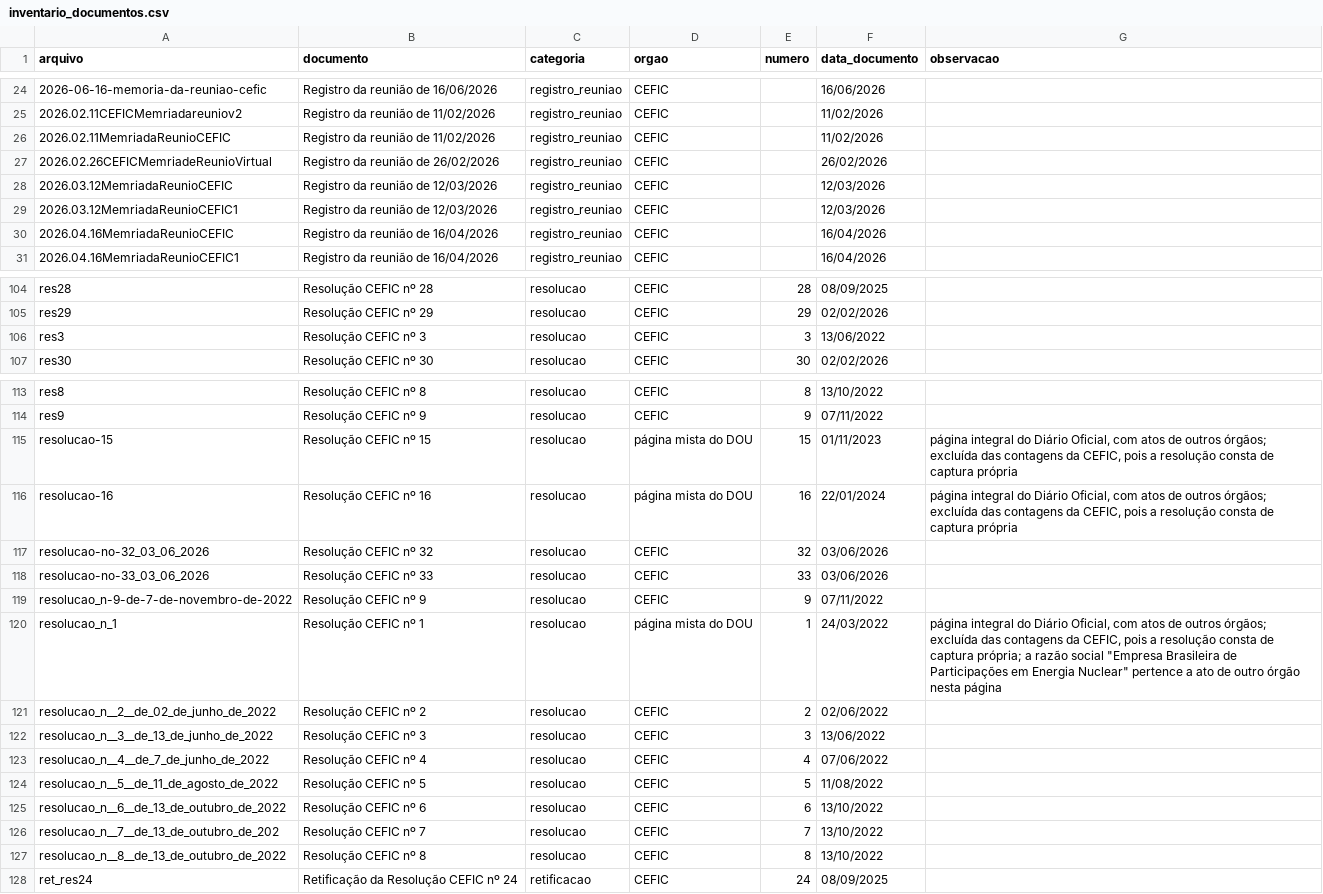
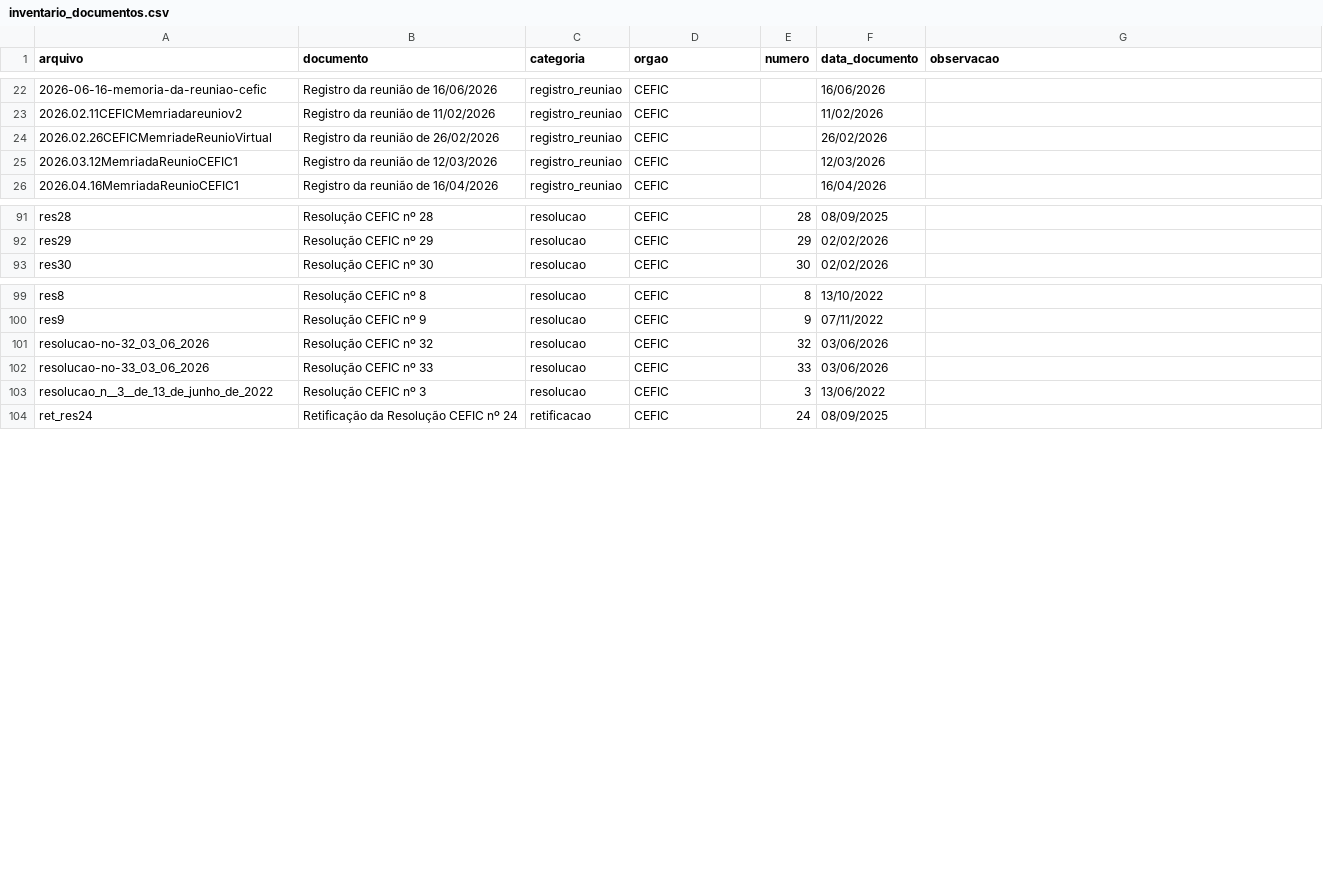
Before and after one commit to freirelucas/corpus-cefic-robustez, a CSV file: dados/inventario_documentos.csv, drawn as a sheet; only a part is shown, gaps mark what is left out; the diff covers the shown part only; the diff names each change by its address in the sheet, - before the commit and + after, or states it on an @@ line.

```diff
--- a/dados/inventario_documentos.csv
+++ b/dados/inventario_documentos.csv
-row 26: 2026.02.11MemriadaReunioCEFIC | Registro da reunião de 11/02/2026 | registro_reuniao | CEFIC |  | 11/02/2026
-row 28: 2026.03.12MemriadaReunioCEFIC | Registro da reunião de 12/03/2026 | registro_reuniao | CEFIC |  | 12/03/2026
-row 30: 2026.04.16MemriadaReunioCEFIC | Registro da reunião de 16/04/2026 | registro_reuniao | CEFIC |  | 16/04/2026
-row 106: res3 | Resolução CEFIC nº 3 | resolucao | CEFIC | 3 | 13/06/2022
-row 115: resolucao-15 | Resolução CEFIC nº 15 | resolucao | página mista do DOU | 15 | 01/11/2023 | página integral do Diário Oficial, com atos de outros órgãos; excluída das contagens da CEFIC, pois a resolução consta de captura própria
-row 116: resolucao-16 | Resolução CEFIC nº 16 | resolucao | página mista do DOU | 16 | 22/01/2024 | página integral do Diário Oficial, com atos de outros órgãos; excluída das contagens da CEFIC, pois a resolução consta de captura própria
-row 119: resolucao_n-9-de-7-de-novembro-de-2022 | Resolução CEFIC nº 9 | resolucao | CEFIC | 9 | 07/11/2022
-row 120: resolucao_n_1 | Resolução CEFIC nº 1 | resolucao | página mista do DOU | 1 | 24/03/2022 | página integral do Diário Oficial, com atos de outros órgãos; excluída das contagens da CEFIC, pois a resolução consta de captura própria; a razão social "Empresa Brasileira de Participações em Energia Nuclear" pertence a ato de outro órgão nesta página
-row 121: resolucao_n__2__de_02_de_junho_de_2022 | Resolução CEFIC nº 2 | resolucao | CEFIC | 2 | 02/06/2022
-row 123: resolucao_n__4__de_7_de_junho_de_2022 | Resolução CEFIC nº 4 | resolucao | CEFIC | 4 | 07/06/2022
-row 124: resolucao_n__5__de_11_de_agosto_de_2022 | Resolução CEFIC nº 5 | resolucao | CEFIC | 5 | 11/08/2022
-row 125: resolucao_n__6__de_13_de_outubro_de_2022 | Resolução CEFIC nº 6 | resolucao | CEFIC | 6 | 13/10/2022
-row 126: resolucao_n__7__de_13_de_outubro_de_202 | Resolução CEFIC nº 7 | resolucao | CEFIC | 7 | 13/10/2022
-row 127: resolucao_n__8__de_13_de_outubro_de_2022 | Resolução CEFIC nº 8 | resolucao | CEFIC | 8 | 13/10/2022
```
Also changed, not shown: 10 removed rows elsewhere in this file, dados/integridade_texto.csv, dados/mapa_arquivos.csv, 53 other files.
